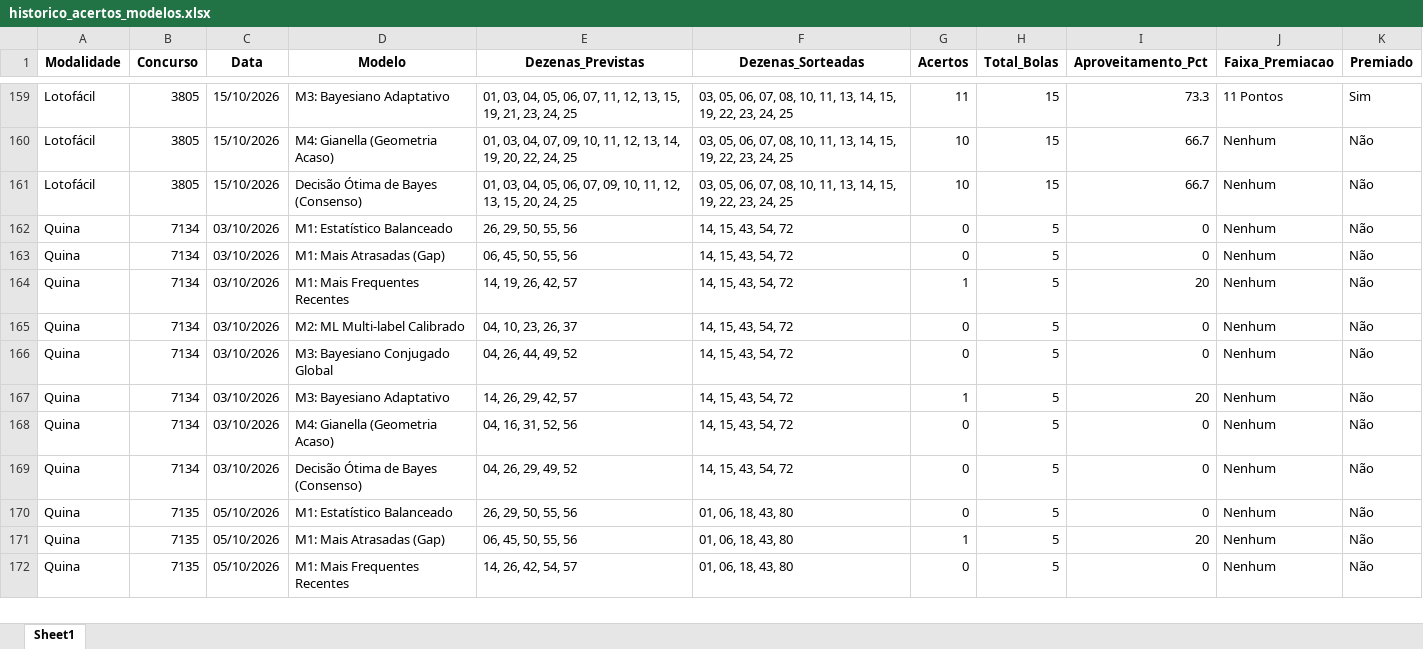
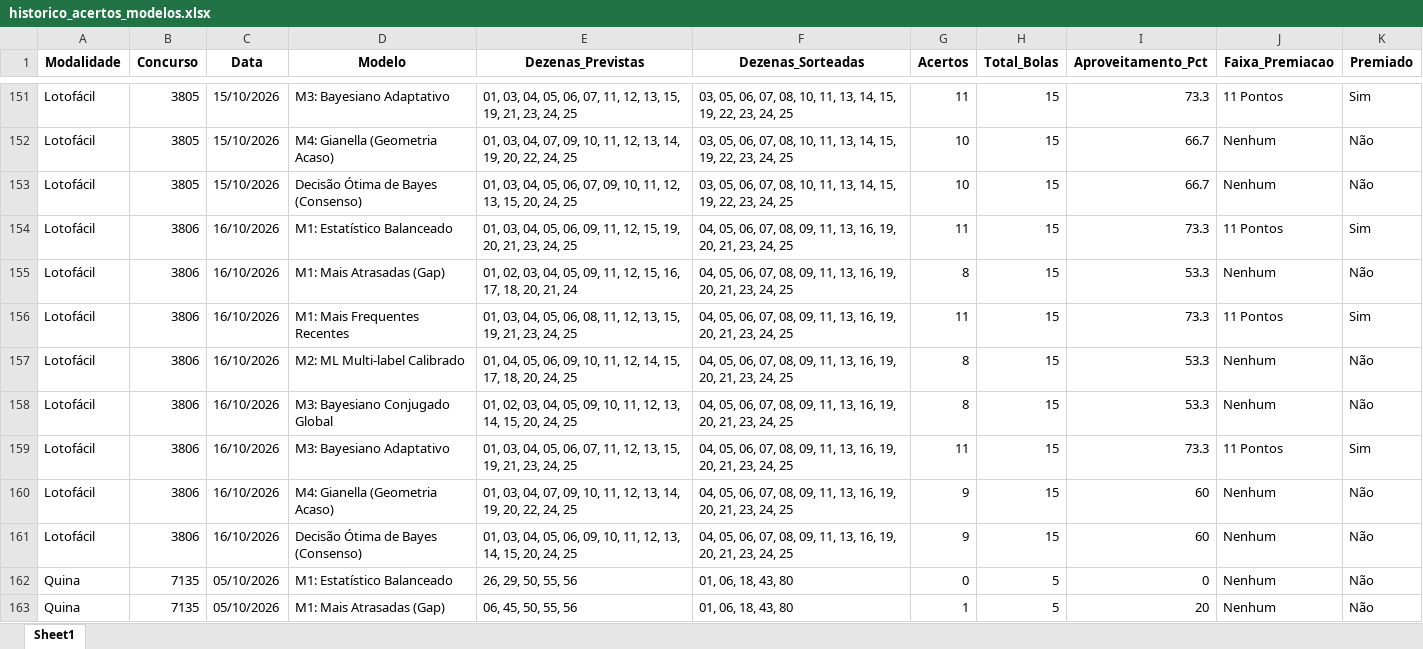
Before and after one commit to vinicius-matos7/teoria-da-decisao-loterias, an Excel workbook: excel/historico_acertos_modelos.xlsx, sheet Sheet1, drawn as a sheet; only a part is shown, gaps mark what is left out; the shorter side is filled out with more unchanged rows; values as stored, in another font and other column widths than the file's, no borders; removed rows and columns are numbered as before the commit, all else as after; the diff covers the shown part only; the diff names each change by its address in the sheet, - before the commit and + after, or states it on an @@ line.

Commit message:
Atualização da Mega-Sena (concurso 3070), Lotofácil (concurso 3806) e Quina (concurso 7144)
Atualização periódica dos dados:
- Bases de dados históricas em excel/ (.xlsx e .csv) sincronizadas
- Notebooks analíticos reexecutados com previsões para os concursos seguintes
- Concursos atualizados: Mega-Sena (concurso 3070), Lotofácil (concurso 3806), Quina (concurso 7144)
- Data da sincronização: 17/10/2026 09:09

```diff
--- a/excel/historico_acertos_modelos.xlsx (sheet Sheet1)
+++ b/excel/historico_acertos_modelos.xlsx (sheet Sheet1)
-row 162: Quina | 7134 | 03/10/2026 | M1: Estatístico Balanceado | 26, 29, 50, 55, 56 | 14, 15, 43, 54, 72 | 0 | 5 | 0 | Nenhum | Não
-row 163: Quina | 7134 | 03/10/2026 | M1: Mais Atrasadas (Gap) | 06, 45, 50, 55, 56 | 14, 15, 43, 54, 72 | 0 | 5 | 0 | Nenhum | Não
-row 164: Quina | 7134 | 03/10/2026 | M1: Mais Frequentes Recentes | 14, 19, 26, 42, 57 | 14, 15, 43, 54, 72 | 1 | 5 | 20 | Nenhum | Não
-row 165: Quina | 7134 | 03/10/2026 | M2: ML Multi-label Calibrado | 04, 10, 23, 26, 37 | 14, 15, 43, 54, 72 | 0 | 5 | 0 | Nenhum | Não
-row 166: Quina | 7134 | 03/10/2026 | M3: Bayesiano Conjugado Global | 04, 26, 44, 49, 52 | 14, 15, 43, 54, 72 | 0 | 5 | 0 | Nenhum | Não
-row 167: Quina | 7134 | 03/10/2026 | M3: Bayesiano Adaptativo | 14, 26, 29, 42, 57 | 14, 15, 43, 54, 72 | 1 | 5 | 20 | Nenhum | Não
-row 168: Quina | 7134 | 03/10/2026 | M4: Gianella (Geometria Acaso) | 04, 16, 31, 52, 56 | 14, 15, 43, 54, 72 | 0 | 5 | 0 | Nenhum | Não
-row 169: Quina | 7134 | 03/10/2026 | Decisão Ótima de Bayes (Consenso) | 04, 26, 29, 49, 52 | 14, 15, 43, 54, 72 | 0 | 5 | 0 | Nenhum | Não
+row 154: Lotofácil | 3806 | 16/10/2026 | M1: Estatístico Balanceado | 01, 03, 04, 05, 06, 09, 11, 12, 15, 19, 20, 21, 23, 24, 25 | 04, 05, 06, 07, 08, 09, 11, 13, 16, 19, 20, 21, 23, 24, 25 | 11 | 15 | 73.3 | 11 Pontos | Sim
+row 155: Lotofácil | 3806 | 16/10/2026 | M1: Mais Atrasadas (Gap) | 01, 02, 03, 04, 05, 09, 11, 12, 15, 16, 17, 18, 20, 21, 24 | 04, 05, 06, 07, 08, 09, 11, 13, 16, 19, 20, 21, 23, 24, 25 | 8 | 15 | 53.3 | Nenhum | Não
+row 156: Lotofácil | 3806 | 16/10/2026 | M1: Mais Frequentes Recentes | 01, 03, 04, 05, 06, 08, 11, 12, 13, 15, 19, 21, 23, 24, 25 | 04, 05, 06, 07, 08, 09, 11, 13, 16, 19, 20, 21, 23, 24, 25 | 11 | 15 | 73.3 | 11 Pontos | Sim
+row 157: Lotofácil | 3806 | 16/10/2026 | M2: ML Multi-label Calibrado | 01, 04, 05, 06, 09, 10, 11, 12, 14, 15, 17, 18, 20, 24, 25 | 04, 05, 06, 07, 08, 09, 11, 13, 16, 19, 20, 21, 23, 24, 25 | 8 | 15 | 53.3 | Nenhum | Não
+row 158: Lotofácil | 3806 | 16/10/2026 | M3: Bayesiano Conjugado Global | 01, 02, 03, 04, 05, 09, 10, 11, 12, 13, 14, 15, 20, 24, 25 | 04, 05, 06, 07, 08, 09, 11, 13, 16, 19, 20, 21, 23, 24, 25 | 8 | 15 | 53.3 | Nenhum | Não
+row 159: Lotofácil | 3806 | 16/10/2026 | M3: Bayesiano Adaptativo | 01, 03, 04, 05, 06, 07, 11, 12, 13, 15, 19, 21, 23, 24, 25 | 04, 05, 06, 07, 08, 09, 11, 13, 16, 19, 20, 21, 23, 24, 25 | 11 | 15 | 73.3 | 11 Pontos | Sim
+row 160: Lotofácil | 3806 | 16/10/2026 | M4: Gianella (Geometria Acaso) | 01, 03, 04, 07, 09, 10, 11, 12, 13, 14, 19, 20, 22, 24, 25 | 04, 05, 06, 07, 08, 09, 11, 13, 16, 19, 20, 21, 23, 24, 25 | 9 | 15 | 60 | Nenhum | Não
+row 161: Lotofácil | 3806 | 16/10/2026 | Decisão Ótima de Bayes (Consenso) | 01, 03, 04, 05, 06, 09, 10, 11, 12, 13, 14, 15, 20, 24, 25 | 04, 05, 06, 07, 08, 09, 11, 13, 16, 19, 20, 21, 23, 24, 25 | 9 | 15 | 60 | Nenhum | Não
```
Also changed, not shown: 8 added rows and 8 removed rows elsewhere in this sheet, 15 other files.
